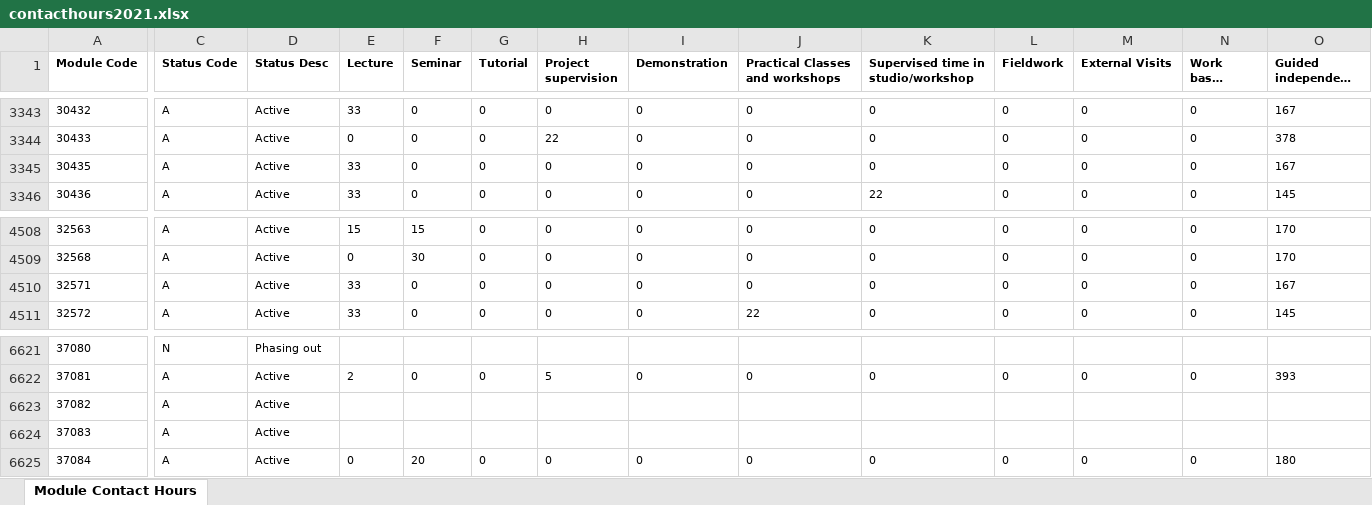
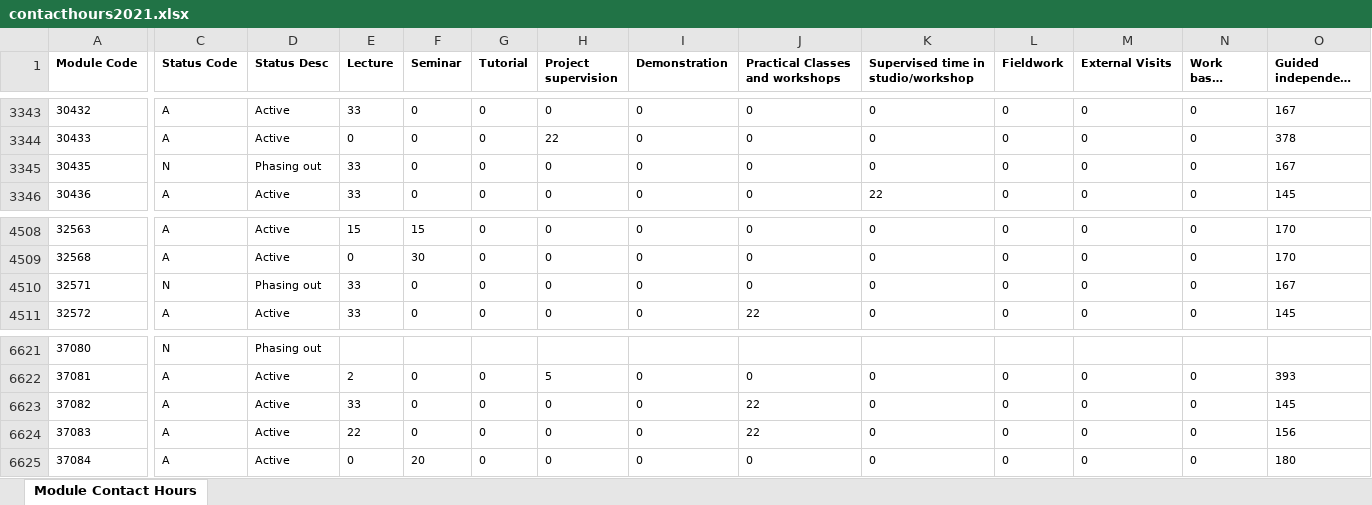
Before and after one commit to phillidp1989/prog-mod-specs, an Excel workbook: controllers/contacthours2021.xlsx, sheet Module Contact Hours, drawn as a sheet; only a part is shown, gaps mark what is left out; long unchanged cells end in …; values as stored, in another font and other column widths than the file's, no borders; the diff covers the shown part only; the diff names each change by its address in the sheet, - before the commit and + after, or states it on an @@ line.

Commit message:
Updated data

```diff
--- a/controllers/contacthours2021.xlsx (sheet Module Contact Hours)
+++ b/controllers/contacthours2021.xlsx (sheet Module Contact Hours)
-C3345 (Status Code): A
+C3345 (Status Code): N
-D3345 (Status Desc): Active
+D3345 (Status Desc): Phasing out
-C4510 (Status Code): A
+C4510 (Status Code): N
-D4510 (Status Desc): Active
+D4510 (Status Desc): Phasing out
-E6623 (Lecture): (empty)
+E6623 (Lecture): 33
-F6623:F6624 (Seminar): (empty)
+F6623:F6624 (Seminar): 0
-G6623:G6624 (Tutorial): (empty)
+G6623:G6624 (Tutorial): 0
-H6623:H6624 (Project supervision): (empty)
+H6623:H6624 (Project supervision): 0
-I6623:I6624 (Demonstration): (empty)
+I6623:I6624 (Demonstration): 0
-J6623:J6624 (Practical Classes and workshops): (empty)
+J6623:J6624 (Practical Classes and workshops): 22
-K6623:K6624: (empty)
+K6623:K6624: 0
-L6623:L6624 (Fieldwork): (empty)
+L6623:L6624 (Fieldwork): 0
-M6623:M6624 (External Visits): (empty)
+M6623:M6624 (External Visits): 0
-N6623:N6624 (Work based learning): (empty)
+N6623:N6624 (Work based learning): 0
-O6623 (Guided independent study): (empty)
+O6623 (Guided independent study): 145
-E6624 (Lecture): (empty)
+E6624 (Lecture): 22
-O6624 (Guided independent study): (empty)
+O6624 (Guided independent study): 156
```
Also changed, not shown: 4 edited cells elsewhere in this sheet, controllers/contacthours2020.xlsx, 7 other files.
